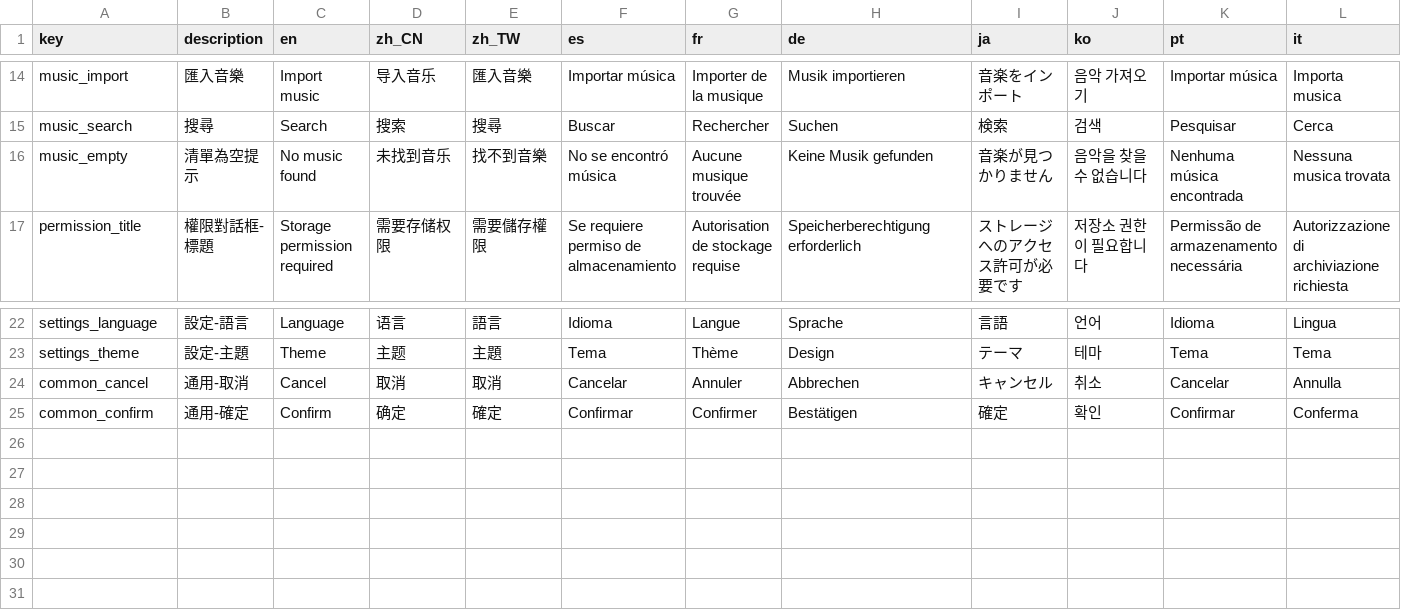
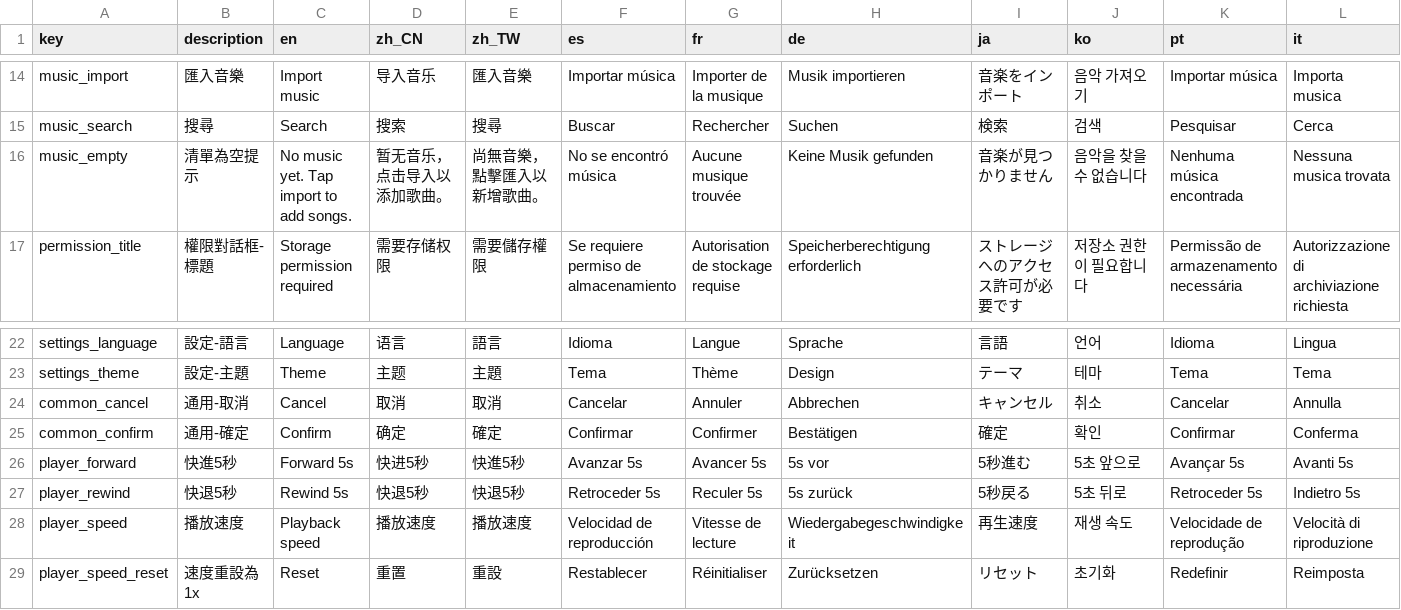
Before and after one commit to jess0507/Lyrics-Player, a CSV file: tool/app_strings.csv, drawn as a sheet; only a part is shown, gaps mark what is left out; rows hold the shown columns only; the diff names each change by its address in the sheet, - before the commit and + after, or states it on an @@ line.

Commit message:
add player controls for seeking and playback speed adjustment

```diff
--- a/tool/app_strings.csv
+++ b/tool/app_strings.csv
-C16 (en): No music found
+C16 (en): No music yet. Tap import to add songs.
-D16 (zh_CN): 未找到音乐
+D16 (zh_CN): 暂无音乐，点击导入以添加歌曲。
-E16 (zh_TW): 找不到音樂
+E16 (zh_TW): 尚無音樂，點擊匯入以新增歌曲。
+row 26: player_forward | 快進5秒 | Forward 5s | 快进5秒 | 快進5秒 | Avanzar 5s | Avancer 5s | 5s vor | 5秒進む | 5초 앞으로 | Avançar 5s | Avanti 5s
+row 27: player_rewind | 快退5秒 | Rewind 5s | 快退5秒 | 快退5秒 | Retroceder 5s | Reculer 5s | 5s zurück | 5秒戻る | 5초 뒤로 | Retroceder 5s | Indietro 5s
+row 28: player_speed | 播放速度 | Playback speed | 播放速度 | 播放速度 | Velocidad de reproducción | Vitesse de lecture | Wiedergabegeschwindigkeit | 再生速度 | 재생 속도 | Velocidade de reprodução | Velocità di riproduzione
+row 29: player_speed_reset | 速度重設為1x | Reset | 重置 | 重設 | Restablecer | Réinitialiser | Zurücksetzen | リセット | 초기화 | Redefinir | Reimposta
```
Also changed, not shown: 51 other files.
